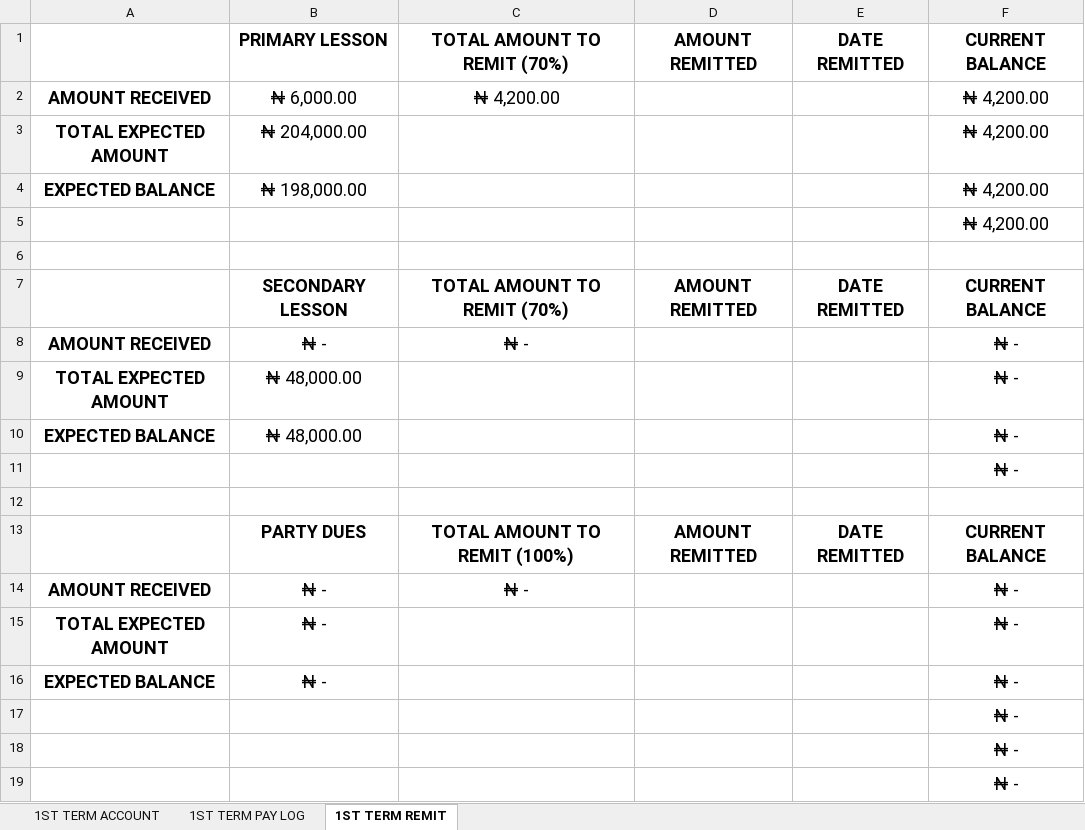
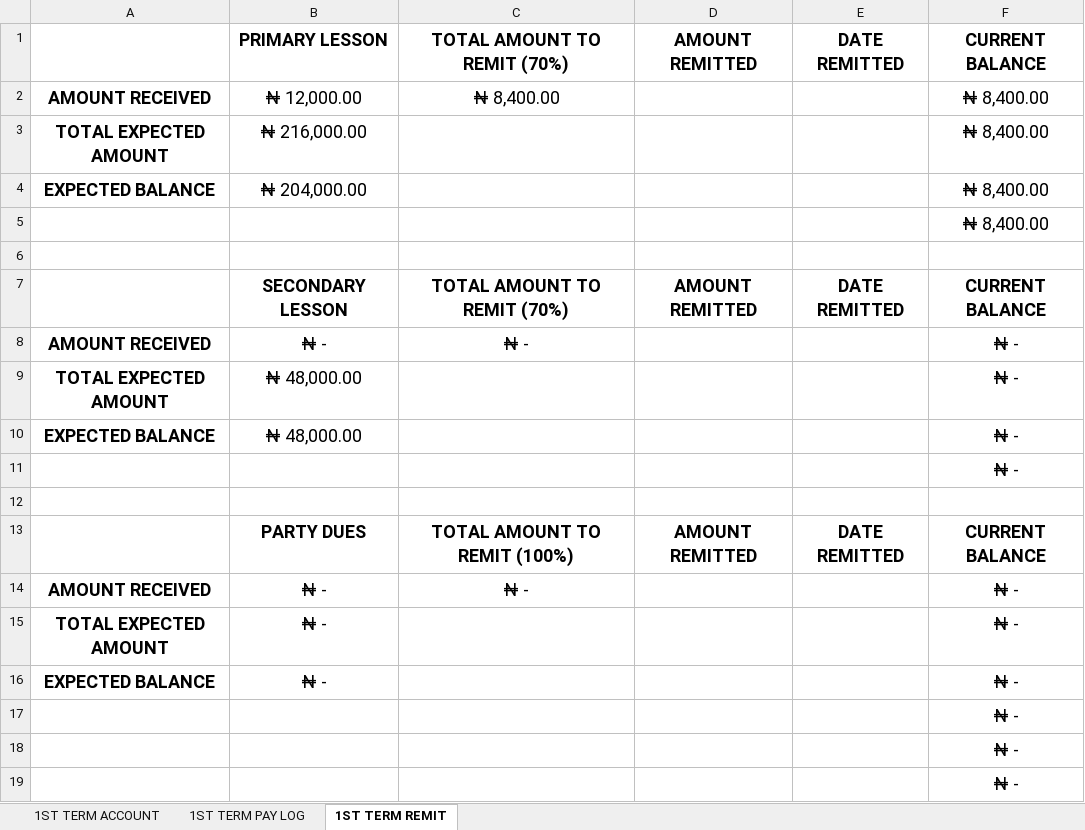
Before and after one commit to kbischool/kbis-records-v2, an Excel workbook: source/2026 - 2027 FEE.xlsx, sheet 1ST TERM REMIT, drawn as a sheet; values as stored, in another font and other column widths than the file's, no borders; the diff names each change by its address in the sheet, - before the commit and + after, or states it on an @@ line.

```diff
--- a/source/2026 - 2027 FEE.xlsx (sheet 1ST TERM REMIT)
+++ b/source/2026 - 2027 FEE.xlsx (sheet 1ST TERM REMIT)
-B2: ₦ 6,000.00
+B2: ₦ 12,000.00
-C2: ₦ 4,200.00
+C2: ₦ 8,400.00
-F2:F5: ₦ 4,200.00
+F2:F5: ₦ 8,400.00
-B3: ₦ 204,000.00
+B3: ₦ 216,000.00
-B4: ₦ 198,000.00
+B4: ₦ 204,000.00
```
Also changed, not shown: sheet 1ST TERM ACCOUNT, sheet 1ST TERM PAY LOG, formulas that keep their value, 2 other files.
